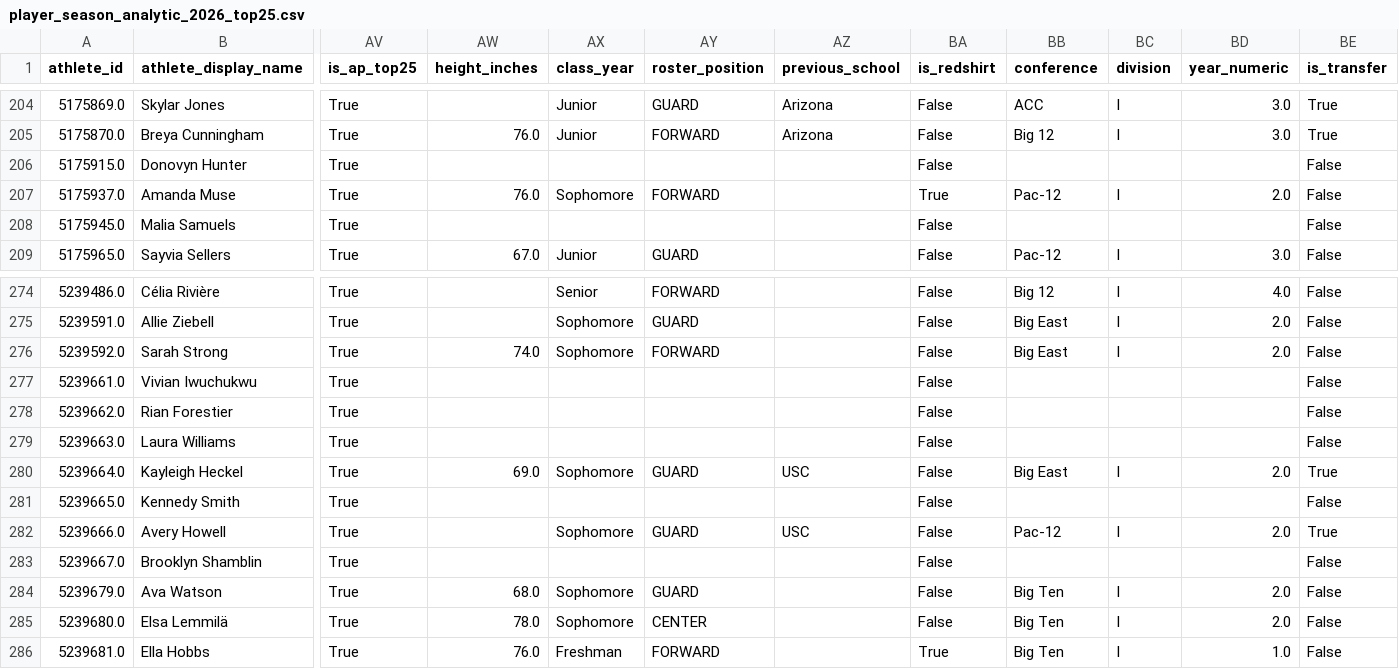
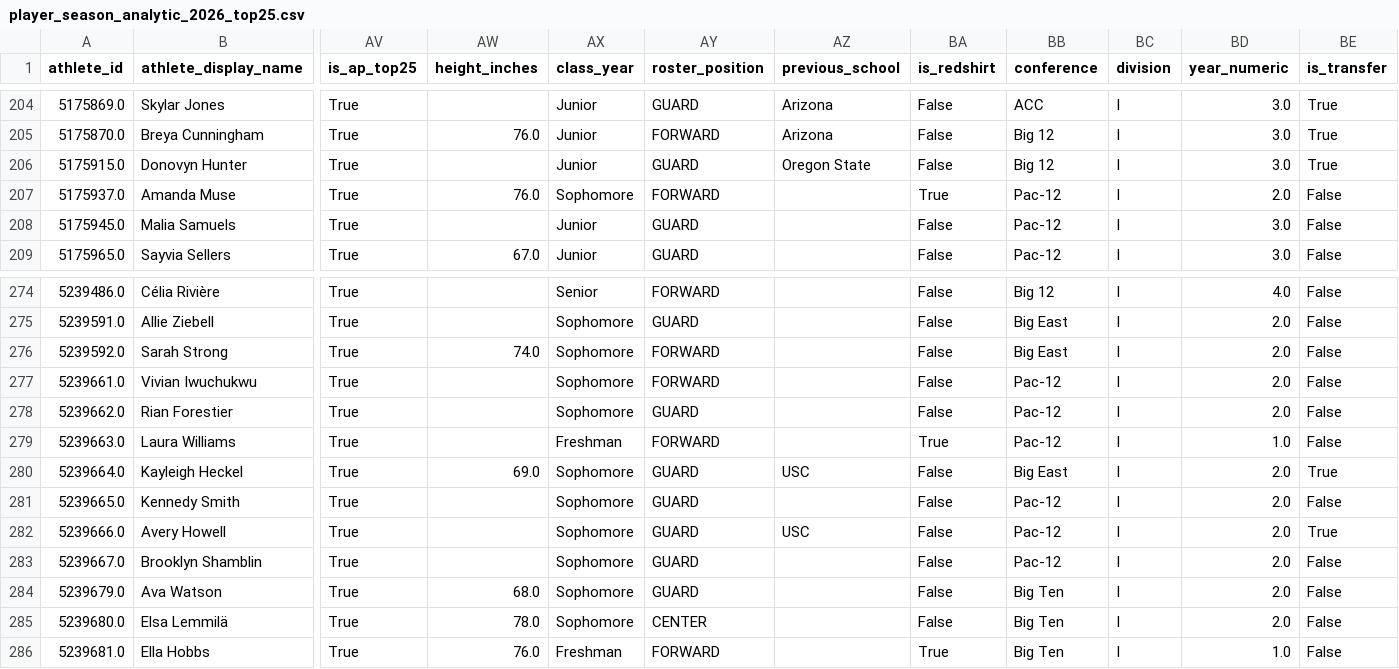
Before and after one commit to kbsmd-sportsmusicdata/wbb_2026_scout_reports, a CSV file: data/processed/roster/player_season_analytic_2026_top25.csv, drawn as a sheet; only a part is shown, gaps mark what is left out; the diff covers the shown part only; the diff names each change by its address in the sheet, - before the commit and + after, or states it on an @@ line.

```diff
--- a/data/processed/roster/player_season_analytic_2026_top25.csv
+++ b/data/processed/roster/player_season_analytic_2026_top25.csv
-AX206 (class_year): (empty)
+AX206 (class_year): Junior
-AY206 (roster_position): (empty)
+AY206 (roster_position): GUARD
-AZ206 (previous_school): (empty)
+AZ206 (previous_school): Oregon State
-BB206 (conference): (empty)
+BB206 (conference): Big 12
-BC206 (division): (empty)
+BC206 (division): I
-BD206 (year_numeric): (empty)
+BD206 (year_numeric): 3.0
-BE206 (is_transfer): False
+BE206 (is_transfer): True
-AX208 (class_year): (empty)
+AX208 (class_year): Junior
-AY208 (roster_position): (empty)
+AY208 (roster_position): GUARD
-BB208 (conference): (empty)
+BB208 (conference): Pac-12
-BC208 (division): (empty)
+BC208 (division): I
-BD208 (year_numeric): (empty)
+BD208 (year_numeric): 3.0
-AX277:AX278 (class_year): (empty)
+AX277:AX278 (class_year): Sophomore
-AY277 (roster_position): (empty)
+AY277 (roster_position): FORWARD
-BB277:BB279 (conference): (empty)
+BB277:BB279 (conference): Pac-12
-BC277:BC279 (division): (empty)
+BC277:BC279 (division): I
-BD277:BD278 (year_numeric): (empty)
+BD277:BD278 (year_numeric): 2.0
-AY278 (roster_position): (empty)
+AY278 (roster_position): GUARD
-AX279 (class_year): (empty)
+AX279 (class_year): Freshman
-AY279 (roster_position): (empty)
+AY279 (roster_position): FORWARD
-BA279 (is_redshirt): False
+BA279 (is_redshirt): True
-BD279 (year_numeric): (empty)
+BD279 (year_numeric): 1.0
-AX281 (class_year): (empty)
+AX281 (class_year): Sophomore
-AY281 (roster_position): (empty)
+AY281 (roster_position): GUARD
-BB281 (conference): (empty)
+BB281 (conference): Pac-12
-BC281 (division): (empty)
+BC281 (division): I
-BD281 (year_numeric): (empty)
+BD281 (year_numeric): 2.0
-AX283 (class_year): (empty)
+AX283 (class_year): Sophomore
-AY283 (roster_position): (empty)
+AY283 (roster_position): GUARD
-BB283 (conference): (empty)
+BB283 (conference): Pac-12
-BC283 (division): (empty)
+BC283 (division): I
-BD283 (year_numeric): (empty)
+BD283 (year_numeric): 2.0
```
Also changed, not shown: 110 edited cells elsewhere in this file, data/processed/roster/team_season_analytic_2026.csv, data/processed/roster/team_season_analytic_2026_top25.csv, 5 other files.
